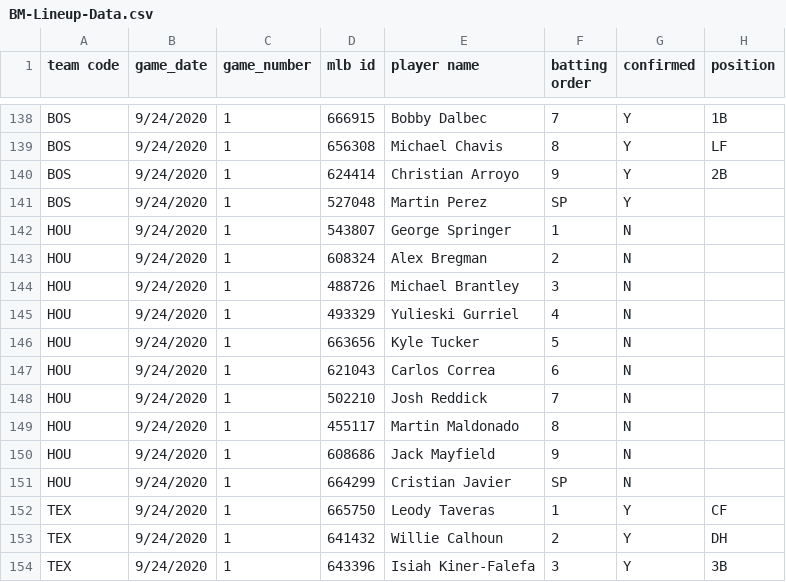
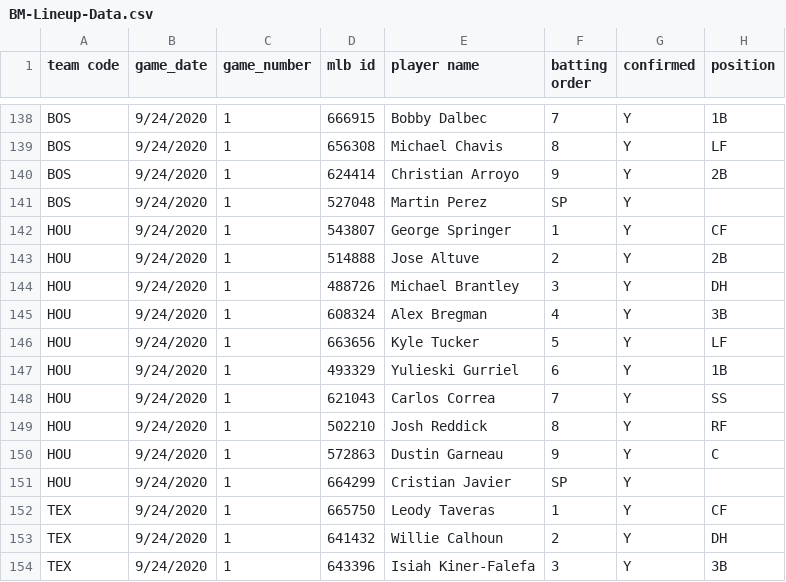
Before and after one commit to justinmof/MLBSheets-CSV-Files, a CSV file: BM-Lineup-Data.csv, drawn as a sheet; only a part is shown, gaps mark what is left out.

```diff
--- a/BM-Lineup-Data.csv
+++ b/BM-Lineup-Data.csv
@@ -141,12 +141,12 @@ BOS,9/24/2020,1,624414,Christian Arroyo,9,Y,2B
 BOS,9/24/2020,1,527048,Martin Perez,SP,Y,
-HOU,9/24/2020,1,543807,George Springer,1,N,
-HOU,9/24/2020,1,608324,Alex Bregman,2,N,
-HOU,9/24/2020,1,488726,Michael Brantley,3,N,
-HOU,9/24/2020,1,493329,Yulieski Gurriel,4,N,
-HOU,9/24/2020,1,663656,Kyle Tucker,5,N,
-HOU,9/24/2020,1,621043,Carlos Correa,6,N,
-HOU,9/24/2020,1,502210,Josh Reddick,7,N,
-HOU,9/24/2020,1,455117,Martin Maldonado,8,N,
-HOU,9/24/2020,1,608686,Jack Mayfield,9,N,
-HOU,9/24/2020,1,664299,Cristian Javier,SP,N,
+HOU,9/24/2020,1,543807,George Springer,1,Y,CF
+HOU,9/24/2020,1,514888,Jose Altuve,2,Y,2B
+HOU,9/24/2020,1,488726,Michael Brantley,3,Y,DH
+HOU,9/24/2020,1,608324,Alex Bregman,4,Y,3B
+HOU,9/24/2020,1,663656,Kyle Tucker,5,Y,LF
+HOU,9/24/2020,1,493329,Yulieski Gurriel,6,Y,1B
+HOU,9/24/2020,1,621043,Carlos Correa,7,Y,SS
+HOU,9/24/2020,1,502210,Josh Reddick,8,Y,RF
+HOU,9/24/2020,1,572863,Dustin Garneau,9,Y,C
+HOU,9/24/2020,1,664299,Cristian Javier,SP,Y,
 TEX,9/24/2020,1,665750,Leody Taveras,1,Y,CF
```
Also changed, not shown: BM-Lineup-Data1.csv.
